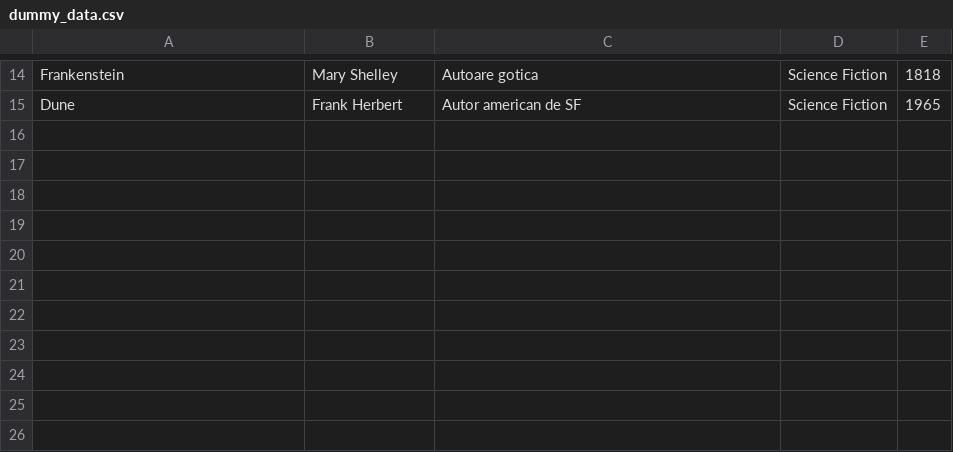
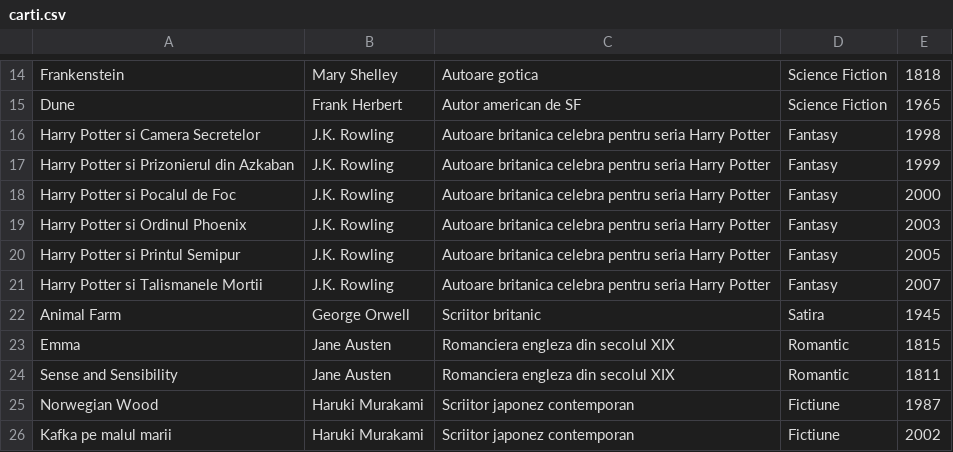
Before and after one commit to MrIcyVeins/Testing, a CSV file: Materiale-facultate/An-II/PAOJ/Proiect/Biblioteca/carti.csv (was Materiale-facultate/An-II/PAOJ/Proiect/Biblioteca/dummy_data.csv), drawn as a sheet; only a part is shown, gaps mark what is left out; the diff names each change by its address in the sheet, - before the commit and + after, or states it on an @@ line.

```diff
--- a/Materiale-facultate/An-II/PAOJ/Proiect/Biblioteca/dummy_data.csv
+++ b/Materiale-facultate/An-II/PAOJ/Proiect/Biblioteca/carti.csv
+row 16: Harry Potter si Camera Secretelor | J.K. Rowling | Autoare britanica celebra pentru seria Harry Potter | Fantasy | 1998
+row 17: Harry Potter si Prizonierul din Azkaban | J.K. Rowling | Autoare britanica celebra pentru seria Harry Potter | Fantasy | 1999
+row 18: Harry Potter si Pocalul de Foc | J.K. Rowling | Autoare britanica celebra pentru seria Harry Potter | Fantasy | 2000
+row 19: Harry Potter si Ordinul Phoenix | J.K. Rowling | Autoare britanica celebra pentru seria Harry Potter | Fantasy | 2003
+row 20: Harry Potter si Printul Semipur | J.K. Rowling | Autoare britanica celebra pentru seria Harry Potter | Fantasy | 2005
+row 21: Harry Potter si Talismanele Mortii | J.K. Rowling | Autoare britanica celebra pentru seria Harry Potter | Fantasy | 2007
+row 22: Animal Farm | George Orwell | Scriitor britanic | Satira | 1945
+row 23: Emma | Jane Austen | Romanciera engleza din secolul XIX | Romantic | 1815
+row 24: Sense and Sensibility | Jane Austen | Romanciera engleza din secolul XIX | Romantic | 1811
+row 25: Norwegian Wood | Haruki Murakami | Scriitor japonez contemporan | Fictiune | 1987
+row 26: Kafka pe malul marii | Haruki Murakami | Scriitor japonez contemporan | Fictiune | 2002
```
Also changed, not shown: Materiale-facultate/An-II/PAOJ/Proiect/Biblioteca/audit.csv, 30 other files.
